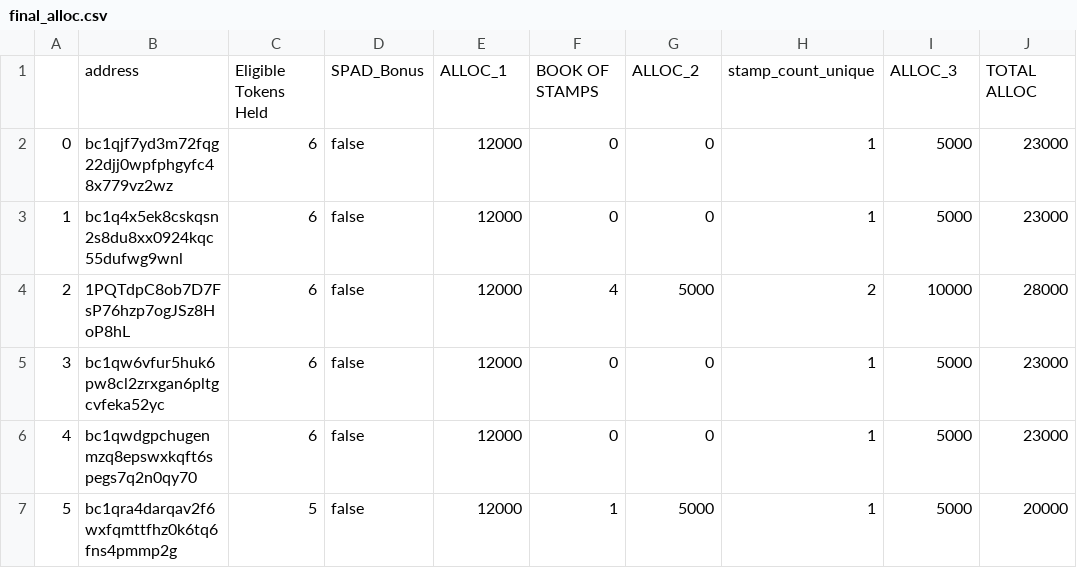
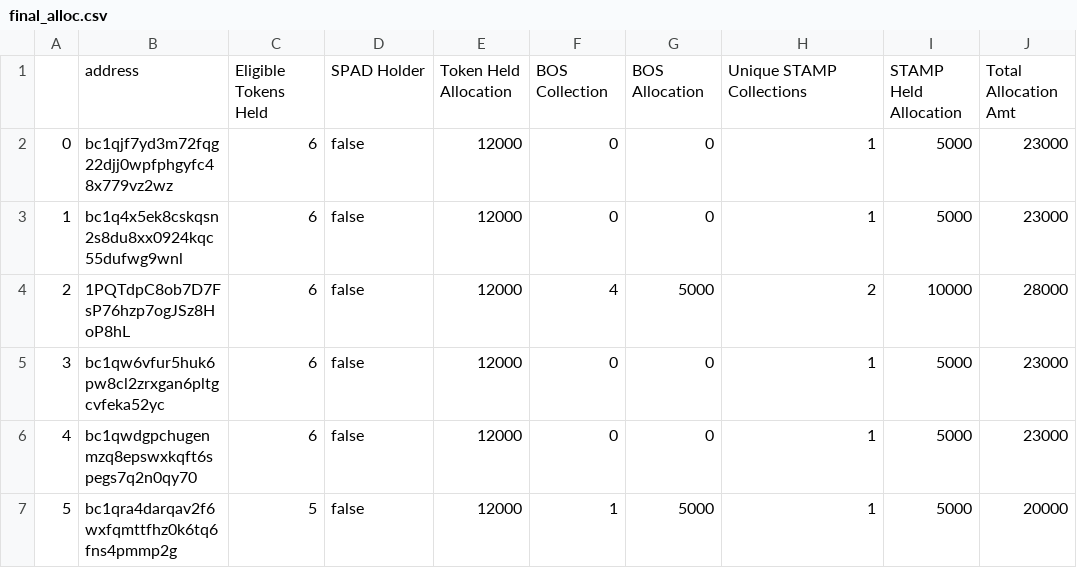
Before and after one commit to juststampit/bos-dao-airdrop, a CSV file: data/final/final_alloc.csv, drawn as a sheet; only a part is shown.

Commit message:
Update final_alloc.csv

```diff
--- a/data/final/final_alloc.csv
+++ b/data/final/final_alloc.csv
@@ -1,2 +1,2 @@
-,address,Eligible Tokens Held,SPAD_Bonus,ALLOC_1,BOOK OF STAMPS,ALLOC_2,stamp_count_unique,ALLOC_3,TOTAL ALLOC
+,address,Eligible Tokens Held,SPAD Holder,Token Held Allocation,BOS Collection,BOS Allocation,Unique STAMP Collections,STAMP Held Allocation,Total Allocation Amt
 0,bc1qjf7yd3m72fqg22djj0wpfphgyfc48x779vz2wz,6,false,12000,0,0,1,5000,23000
```
